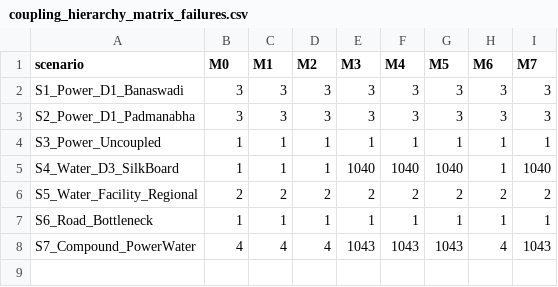
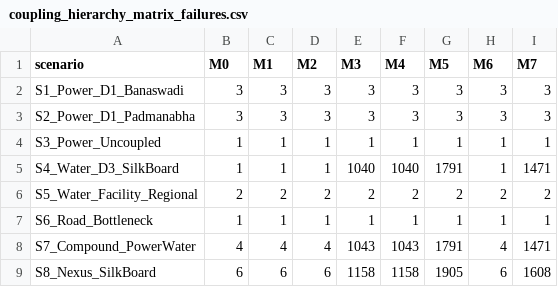
Before and after one commit to spk-22/Urban_EL, a CSV file: phase2_results/tables/coupling_hierarchy_matrix_failures.csv, drawn as a sheet.

```diff
--- a/phase2_results/tables/coupling_hierarchy_matrix_failures.csv
+++ b/phase2_results/tables/coupling_hierarchy_matrix_failures.csv
@@ -4,5 +4,6 @@ S2_Power_D1_Padmanabha,3,3,3,3,3,3,3,3
 S3_Power_Uncoupled,1,1,1,1,1,1,1,1
-S4_Water_D3_SilkBoard,1,1,1,1040,1040,1040,1,1040
+S4_Water_D3_SilkBoard,1,1,1,1040,1040,1791,1,1471
 S5_Water_Facility_Regional,2,2,2,2,2,2,2,2
 S6_Road_Bottleneck,1,1,1,1,1,1,1,1
-S7_Compound_PowerWater,4,4,4,1043,1043,1043,4,1043
+S7_Compound_PowerWater,4,4,4,1043,1043,1791,4,1471
+S8_Nexus_SilkBoard,6,6,6,1158,1158,1905,6,1608
```
Also changed, not shown: phase2_results/tables/coupling_hierarchy_ablation.csv, phase2_results/tables/coupling_hierarchy_matrix_road.csv, 20 other files.
